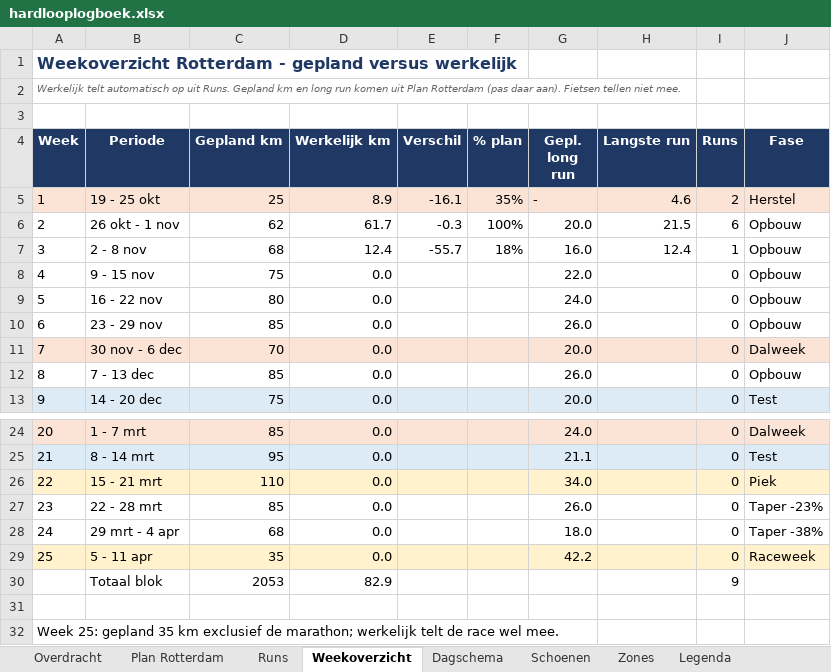
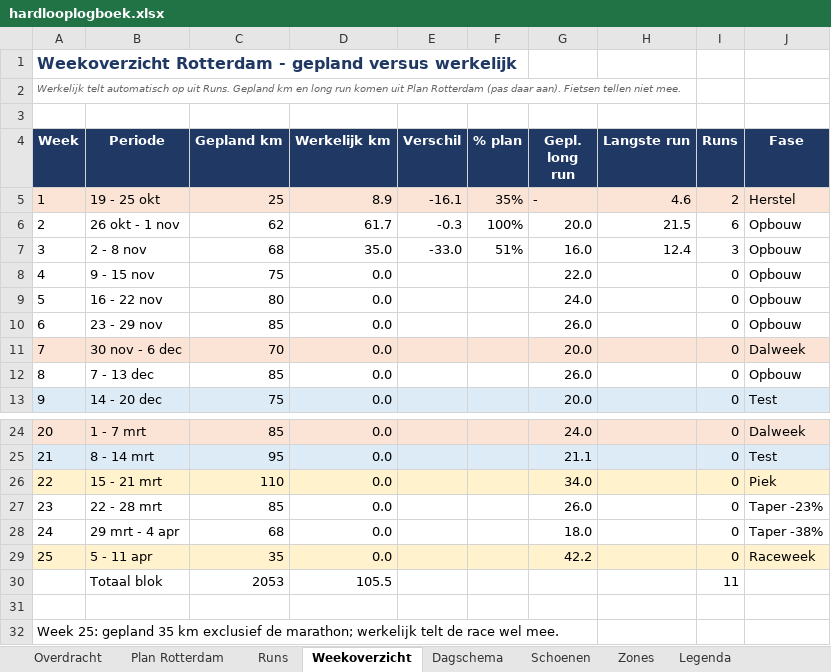
Before and after one commit to fkleinobbink/Garmin, an Excel workbook: logboek/hardlooplogboek.xlsx, sheet Weekoverzicht, drawn as a sheet; only a part is shown, gaps mark what is left out; values as stored, in another font and other column widths than the file's, no borders; the diff names each change by its address in the sheet, - before the commit and + after, or states it on an @@ line.

```diff
--- a/logboek/hardlooplogboek.xlsx (sheet Weekoverzicht)
+++ b/logboek/hardlooplogboek.xlsx (sheet Weekoverzicht)
-D7 (Werkelijk km): 12.4
+D7 (Werkelijk km): 35.0
-E7 (Verschil): -55.7
+E7 (Verschil): -33.0
-F7 (% plan): 18%
+F7 (% plan): 51%
-I7 (Runs): 1
+I7 (Runs): 3
-D30 (Werkelijk km): 82.9
+D30 (Werkelijk km): 105.5
-I30 (Runs): 9
+I30 (Runs): 11
```
Also changed, not shown: sheet Runs, sheet Dagschema, sheet Schoenen.
